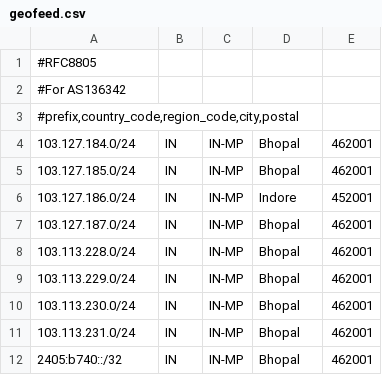
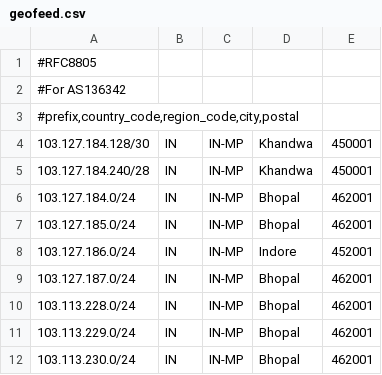
Before and after one commit to praveengite/AS136342, a CSV file: geofeed.csv, drawn as a sheet; only a part is shown; the shorter side is filled out with more unchanged rows; the diff names each change by its address in the sheet, - before the commit and + after, or states it on an @@ line.

Commit message:
Update geofeed.csv
list updation

```diff
--- a/geofeed.csv
+++ b/geofeed.csv
+row 4: 103.127.184.128/30 | IN | IN-MP | Khandwa | 450001
+row 5: 103.127.184.240/28 | IN | IN-MP | Khandwa | 450001
```
